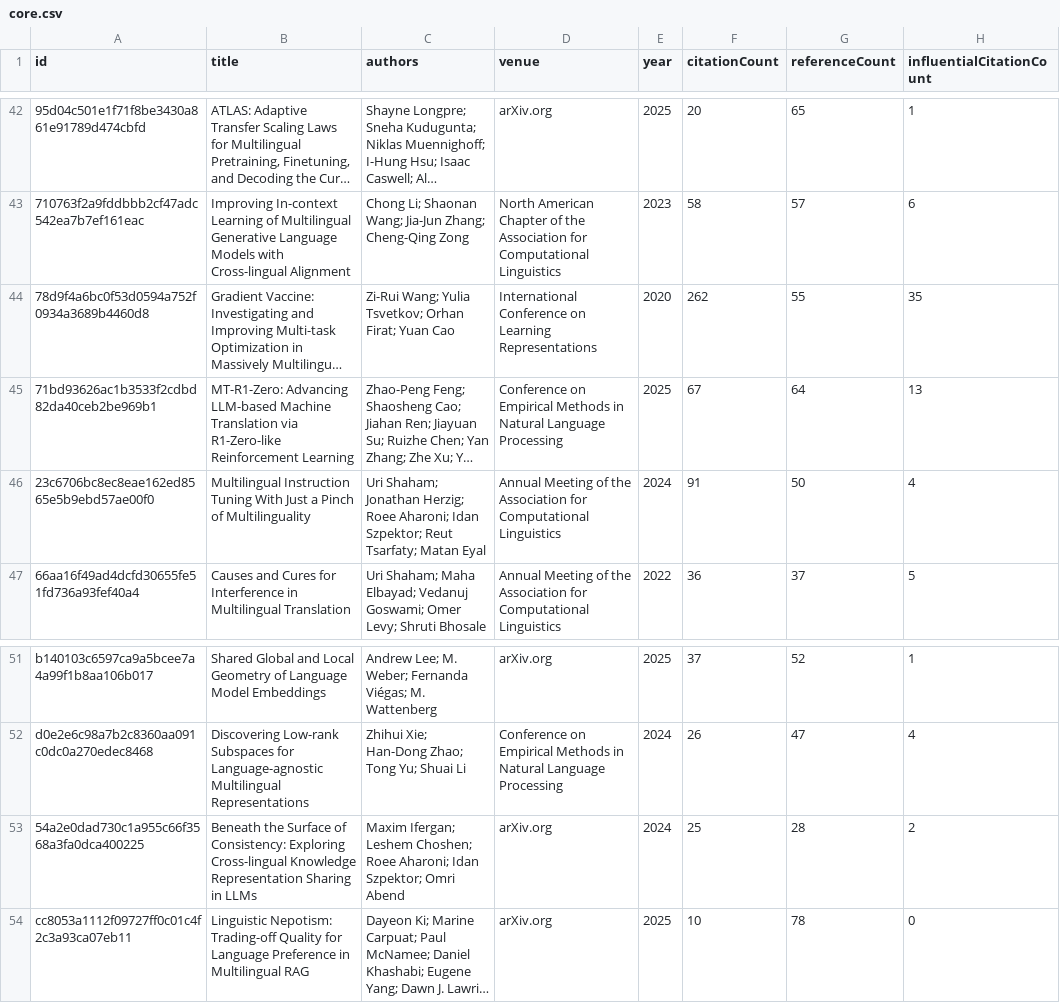
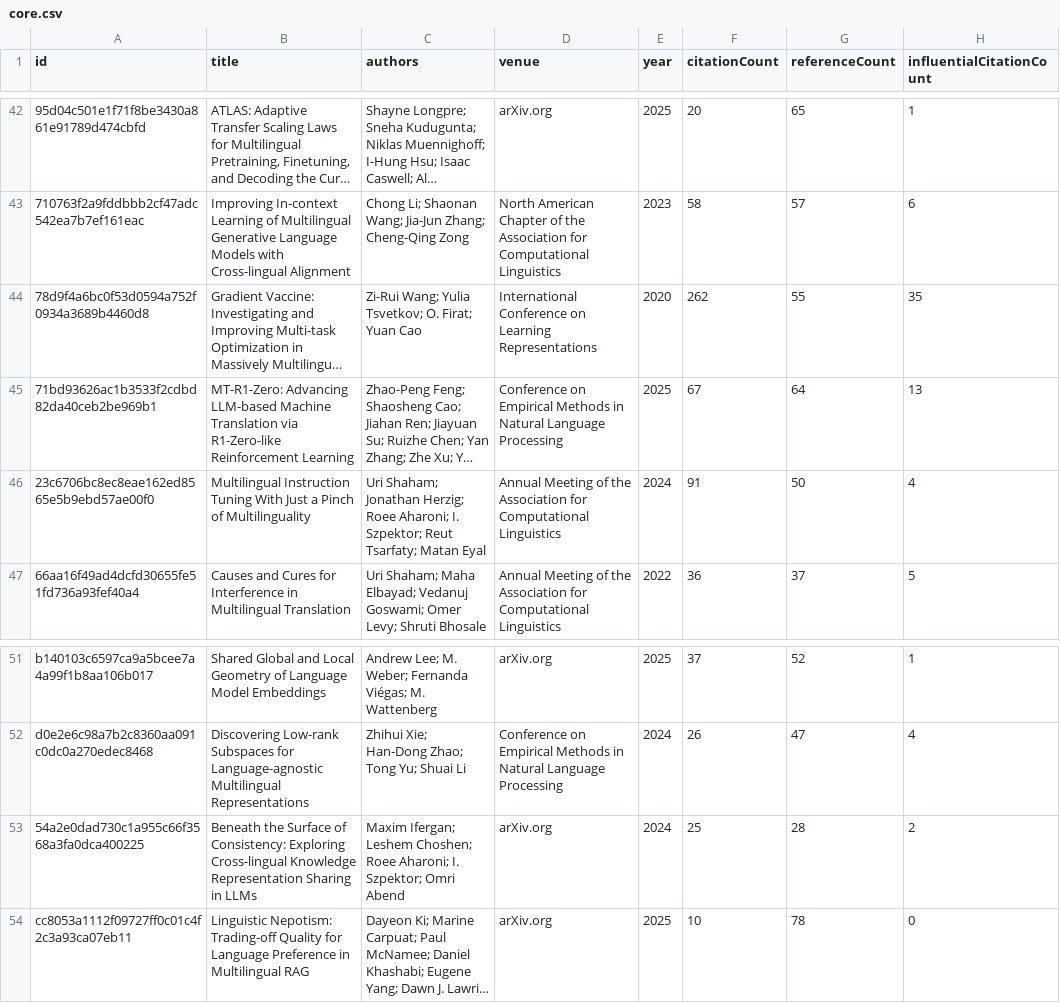
Before and after one commit to avijit-thawani/niyati-literature, a CSV file: data/core.csv, drawn as a sheet; only a part is shown, gaps mark what is left out; long unchanged cells end in …; the diff covers the shown part only; the diff names each change by its address in the sheet, - before the commit and + after, or states it on an @@ line.

```diff
--- a/data/core.csv
+++ b/data/core.csv
-C44 (authors): …Yulia Tsvetkov; Orhan Firat; Yuan…
+C44 (authors): …Yulia Tsvetkov; O. Firat; Yuan…
-C46 (authors): …Roee Aharoni; Idan Szpektor; Reut…
+C46 (authors): …Roee Aharoni; I. Szpektor; Reut…
-C53 (authors): …Roee Aharoni; Idan Szpektor; Omri…
+C53 (authors): …Roee Aharoni; I. Szpektor; Omri…
```
Also changed, not shown: 9 edited cells elsewhere in this file, 12 other files.
